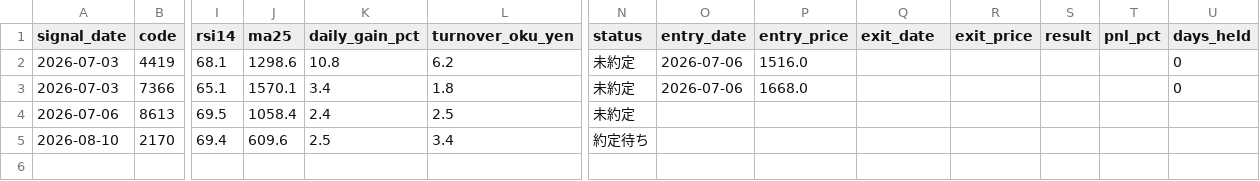
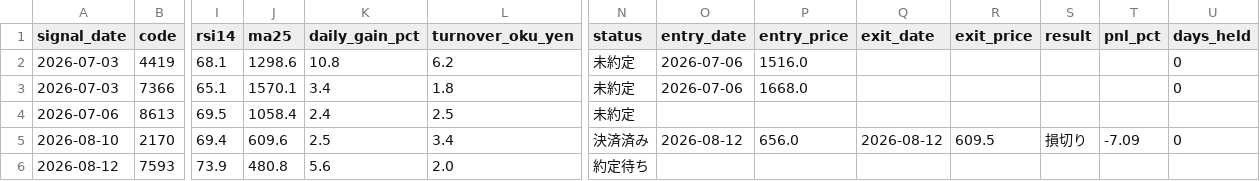
Before and after one commit to hinata-na/stock-project, a CSV file: data/candidates.csv, drawn as a sheet; only a part is shown, gaps mark what is left out; rows hold the shown columns only; the diff names each change by its address in the sheet, - before the commit and + after, or states it on an @@ line.

```diff
--- a/data/candidates.csv
+++ b/data/candidates.csv
-N5 (status): 約定待ち
+N5 (status): 決済済み
-O5 (entry_date): (empty)
+O5 (entry_date): 2026-08-12
-P5 (entry_price): (empty)
+P5 (entry_price): 656.0
-Q5 (exit_date): (empty)
+Q5 (exit_date): 2026-08-12
-R5 (exit_price): (empty)
+R5 (exit_price): 609.5
-S5 (result): (empty)
+S5 (result): 損切り
-T5 (pnl_pct): (empty)
+T5 (pnl_pct): -7.09
-U5 (days_held): (empty)
+U5 (days_held): 0
+row 6: 2026-08-12 | 7593 | 73.9 | 480.8 | 5.6 | 2.0 | 約定待ち
```
Also changed, not shown: data/screener.csv, 1 other file.
